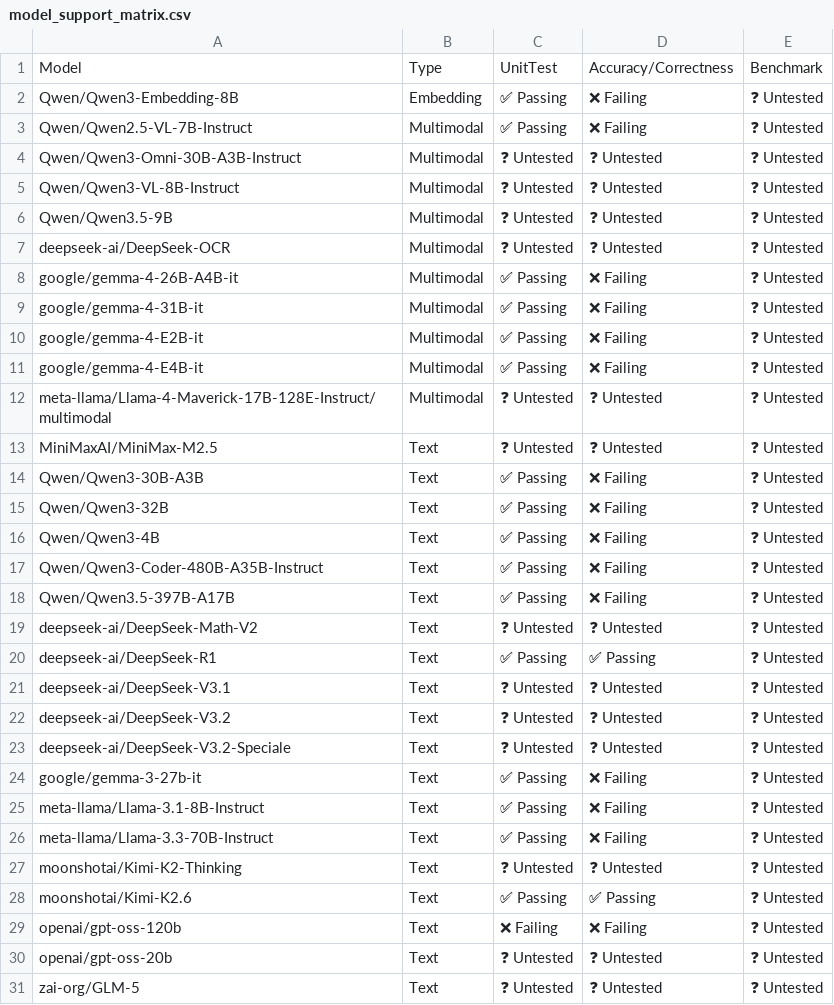
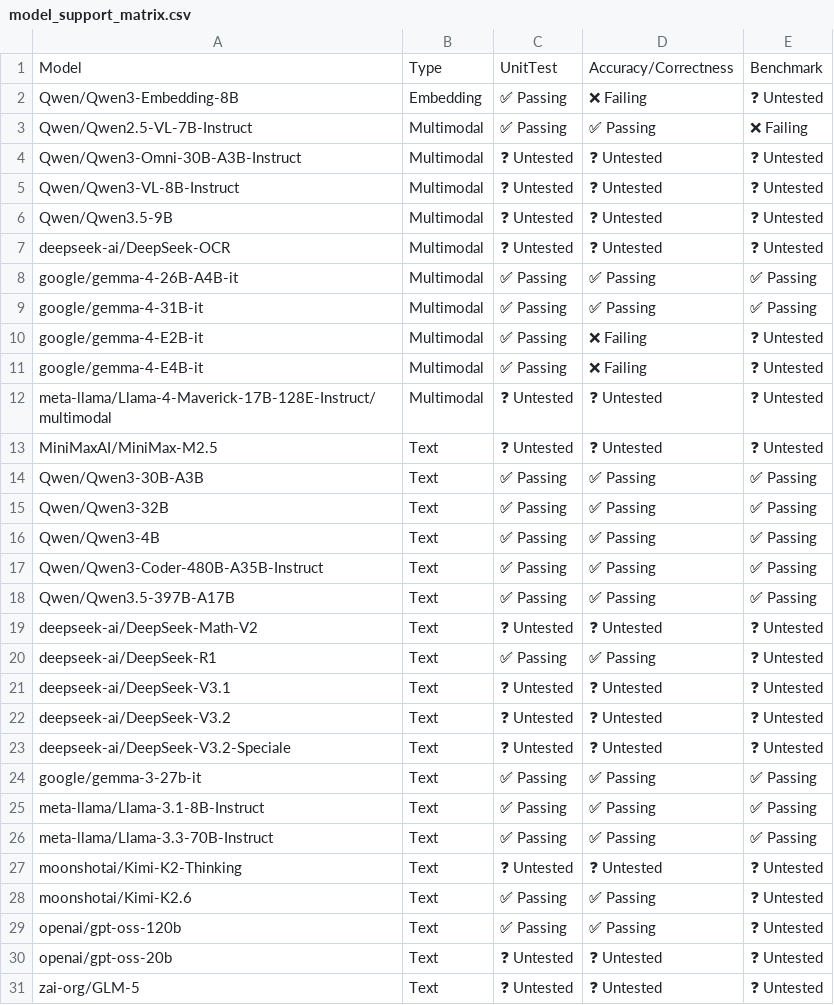
Before and after one commit to j-luwierski/vllm-tpu-inference-qwen4exp-mtp, a CSV file: tpu-interface/support_matrices/nightly/v7x/vllm/model_support_matrix.csv, drawn as a sheet.

Commit message:
[skip ci] Update nightly support matrices for vllm (v6e/v7x)
Signed-off-by: Buildkite Bot <buildkite-bot@users.noreply.github.com>

```diff
--- a/tpu-interface/support_matrices/nightly/v7x/vllm/model_support_matrix.csv
+++ b/tpu-interface/support_matrices/nightly/v7x/vllm/model_support_matrix.csv
@@ -2,3 +2,3 @@ Model,Type,UnitTest,Accuracy/Correctness,Benchmark
 "Qwen/Qwen3-Embedding-8B",Embedding,✅ Passing,❌ Failing,❓ Untested
-"Qwen/Qwen2.5-VL-7B-Instruct",Multimodal,✅ Passing,❌ Failing,❓ Untested
+"Qwen/Qwen2.5-VL-7B-Instruct",Multimodal,✅ Passing,✅ Passing,❌ Failing
 "Qwen/Qwen3-Omni-30B-A3B-Instruct",Multimodal,❓ Untested,❓ Untested,❓ Untested
@@ -7,4 +7,4 @@ Model,Type,UnitTest,Accuracy/Correctness,Benchmark
 "deepseek-ai/DeepSeek-OCR",Multimodal,❓ Untested,❓ Untested,❓ Untested
-"google/gemma-4-26B-A4B-it",Multimodal,✅ Passing,❌ Failing,❓ Untested
-"google/gemma-4-31B-it",Multimodal,✅ Passing,❌ Failing,❓ Untested
+"google/gemma-4-26B-A4B-it",Multimodal,✅ Passing,✅ Passing,✅ Passing
+"google/gemma-4-31B-it",Multimodal,✅ Passing,✅ Passing,✅ Passing
 "google/gemma-4-E2B-it",Multimodal,✅ Passing,❌ Failing,❓ Untested
@@ -13,7 +13,7 @@ Model,Type,UnitTest,Accuracy/Correctness,Benchmark
 "MiniMaxAI/MiniMax-M2.5",Text,❓ Untested,❓ Untested,❓ Untested
-"Qwen/Qwen3-30B-A3B",Text,✅ Passing,❌ Failing,❓ Untested
-"Qwen/Qwen3-32B",Text,✅ Passing,❌ Failing,❓ Untested
-"Qwen/Qwen3-4B",Text,✅ Passing,❌ Failing,❓ Untested
-"Qwen/Qwen3-Coder-480B-A35B-Instruct",Text,✅ Passing,❌ Failing,❓ Untested
-"Qwen/Qwen3.5-397B-A17B",Text,✅ Passing,❌ Failing,❓ Untested
+"Qwen/Qwen3-30B-A3B",Text,✅ Passing,✅ Passing,✅ Passing
+"Qwen/Qwen3-32B",Text,✅ Passing,✅ Passing,✅ Passing
+"Qwen/Qwen3-4B",Text,✅ Passing,✅ Passing,✅ Passing
+"Qwen/Qwen3-Coder-480B-A35B-Instruct",Text,✅ Passing,✅ Passing,✅ Passing
+"Qwen/Qwen3.5-397B-A17B",Text,✅ Passing,✅ Passing,✅ Passing
 "deepseek-ai/DeepSeek-Math-V2",Text,❓ Untested,❓ Untested,❓ Untested
@@ -23,8 +23,8 @@ Model,Type,UnitTest,Accuracy/Correctness,Benchmark
 "deepseek-ai/DeepSeek-V3.2-Speciale",Text,❓ Untested,❓ Untested,❓ Untested
-"google/gemma-3-27b-it",Text,✅ Passing,❌ Failing,❓ Untested
-"meta-llama/Llama-3.1-8B-Instruct",Text,✅ Passing,❌ Failing,❓ Untested
-"meta-llama/Llama-3.3-70B-Instruct",Text,✅ Passing,❌ Failing,❓ Untested
+"google/gemma-3-27b-it",Text,✅ Passing,✅ Passing,✅ Passing
+"meta-llama/Llama-3.1-8B-Instruct",Text,✅ Passing,✅ Passing,✅ Passing
+"meta-llama/Llama-3.3-70B-Instruct",Text,✅ Passing,✅ Passing,✅ Passing
 "moonshotai/Kimi-K2-Thinking",Text,❓ Untested,❓ Untested,❓ Untested
 "moonshotai/Kimi-K2.6",Text,✅ Passing,✅ Passing,❓ Untested
-"openai/gpt-oss-120b",Text,❌ Failing,❌ Failing,❓ Untested
+"openai/gpt-oss-120b",Text,✅ Passing,✅ Passing,❓ Untested
 "openai/gpt-oss-20b",Text,❓ Untested,❓ Untested,❓ Untested
```
Also changed, not shown: tpu-interface/support_matrices/nightly/v6e/vllm/model_support_matrix.csv, tpu-interface/support_matrices/nightly/v6e/vllm/parallelism_support_matrix.csv, 1 other file.
